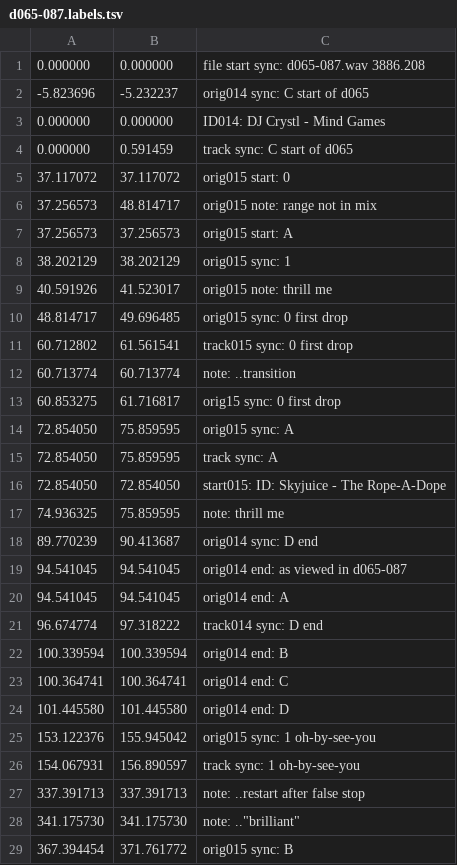
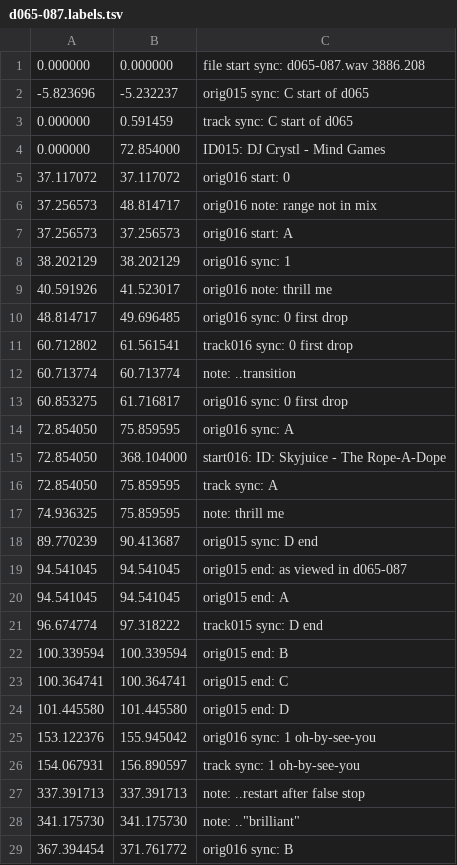
Before and after one commit to trjh/netradio_DNB_analysis, a TSV file: labels/d065-087.labels.tsv, drawn as a sheet; only a part is shown; the diff covers the shown part only.

Commit message:
continue renumbering

```diff
--- a/labels/d065-087.labels.tsv
+++ b/labels/d065-087.labels.tsv
@@ -1,26 +1,26 @@
 0.000000	0.000000	file start sync: d065-087.wav 3886.208
--5.823696	-5.232237	orig014 sync: C start of d065
-0.000000	0.000000	ID014: DJ Crystl - Mind Games
+-5.823696	-5.232237	orig015 sync: C start of d065
 0.000000	0.591459	track sync: C start of d065
-37.117072	37.117072	orig015 start: 0
-37.256573	48.814717	orig015 note: range not in mix
-37.256573	37.256573	orig015 start: A
-38.202129	38.202129	orig015 sync: 1
-40.591926	41.523017	orig015 note: thrill me
-48.814717	49.696485	orig015 sync: 0 first drop
-60.712802	61.561541	track015 sync: 0 first drop
+0.000000	72.854000	ID015: DJ Crystl - Mind Games
+37.117072	37.117072	orig016 start: 0
+37.256573	48.814717	orig016 note: range not in mix
+37.256573	37.256573	orig016 start: A
+38.202129	38.202129	orig016 sync: 1
+40.591926	41.523017	orig016 note: thrill me
+48.814717	49.696485	orig016 sync: 0 first drop
+60.712802	61.561541	track016 sync: 0 first drop
 60.713774	60.713774	note: ..transition
-60.853275	61.716817	orig15 sync: 0 first drop
-72.854050	75.859595	orig015 sync: A
+60.853275	61.716817	orig016 sync: 0 first drop
+72.854050	75.859595	orig016 sync: A
+72.854050	368.104000	start016: ID: Skyjuice - The Rope-A-Dope
 72.854050	75.859595	track sync: A
-72.854050	72.854050	start015: ID: Skyjuice - The Rope-A-Dope
 74.936325	75.859595	note: thrill me
-89.770239	90.413687	orig014 sync: D end
-94.541045	94.541045	orig014 end: as viewed in d065-087
-94.541045	94.541045	orig014 end: A
-96.674774	97.318222	track014 sync: D end
-100.339594	100.339594	orig014 end: B
-100.364741	100.364741	orig014 end: C
-101.445580	101.445580	orig014 end: D
-153.122376	155.945042	orig015 sync: 1 oh-by-see-you
+89.770239	90.413687	orig015 sync: D end
+94.541045	94.541045	orig015 end: as viewed in d065-087
+94.541045	94.541045	orig015 end: A
+96.674774	97.318222	track015 sync: D end
+100.339594	100.339594	orig015 end: B
+100.364741	100.364741	orig015 end: C
+101.445580	101.445580	orig015 end: D
+153.122376	155.945042	orig016 sync: 1 oh-by-see-you
 154.067931	156.890597	track sync: 1 oh-by-see-you
@@ -28,2 +28,2 @@
 341.175730	341.175730	note: .."brilliant"
-367.394454	371.761772	orig015 sync: B
+367.394454	371.761772	orig016 sync: B
```
Also changed, not shown: 3 added rows, 3 removed rows, 1 moved row and 60 edited cells elsewhere in this file.
